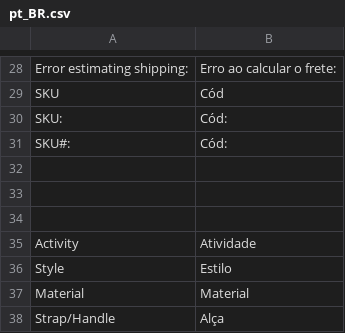
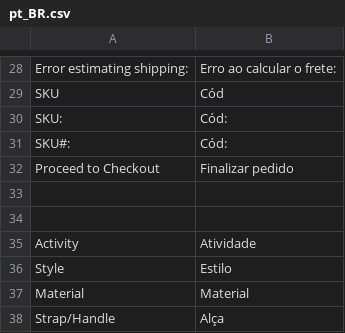
Before and after one commit to iago-fragnan/ic15, a CSV file: src/app/design/frontend/Avanti/innovation/i18n/pt_BR.csv, drawn as a sheet; only a part is shown, gaps mark what is left out.

```diff
--- a/src/app/design/frontend/Avanti/innovation/i18n/pt_BR.csv
+++ b/src/app/design/frontend/Avanti/innovation/i18n/pt_BR.csv
@@ -31,3 +31,3 @@
 "SKU#:","Cód:"
-
+"Proceed to Checkout", "Finalizar pedido"
 
```
Also changed, not shown: 5 other files.
